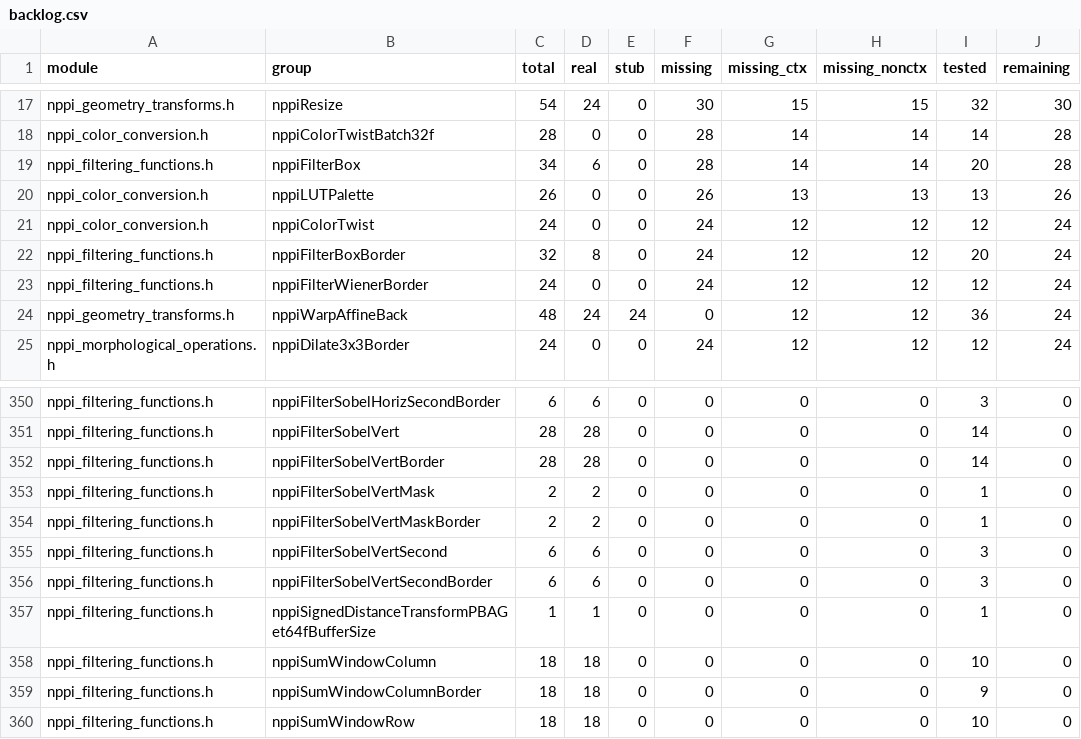
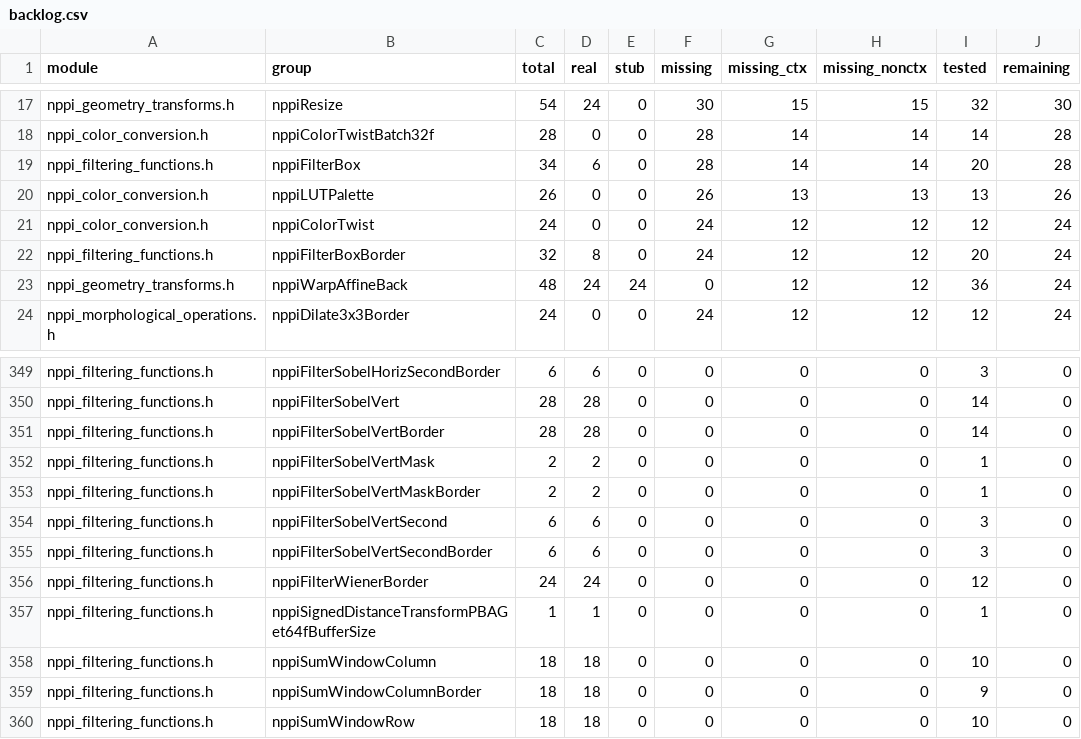
Before and after one commit to CompilerFans/npp, a CSV file: api_analysis/backlog.csv, drawn as a sheet; only a part is shown, gaps mark what is left out.

Commit message:
[mcMPP] f10: implement nppiFilterWienerBorder (24 functions)
Reverse-engineered NPP 13.4 WienerBorder from the installed libnppif
SASS plus 5090 probes (tools/probe_f10/fit/wiener_*.cu):
- quirky statistics window: mask height 1 uses row y+ay for the mean
  and y+ay-1 for the variance; otherwise h-1 rows from dy=ay downwards,
  the first row with all w columns and later rows with w-1 columns;
  AC4 uses the plain w x h rectangle instead;
- mean/var normalised by w*h (variance can be negative), emitted exactly
  in the SASS order (fma sum, reciprocal multiply);
- aNoise==0 returns the variance; integer dtypes scale the noise by the
  dtype dynamic range squared; integer output truncates and saturates;
- validation order and the OUT_OFF_RANGE codes for bad aNoise and bad
  anchors match the 5090 (aNoise is even validated before null checks;
  a null aNoise segfaults on NPP and returns NULL_POINTER here).

New executor + generated wrapper, diff suite with 203 recorded cases
(0 failed on the 5090), catalog refreshed.  Also fixes the Gauss
AdvancedBorder empty-ROI tap quirk and the Advanced plain negative-tap
status (OUT_OFF_RANGE), both verified against NPP with the standalone
executor-vs-NPP harness (tools/probe_f10/fit/wval_*).

Change-Id: I96431923df8440324e9b9489cfc354f8d3aca41e

```diff
--- a/api_analysis/backlog.csv
+++ b/api_analysis/backlog.csv
@@ -22,3 +22,2 @@ nppi_color_conversion.h,nppiColorTwist,24,0,0,24,12,12,12,24
 nppi_filtering_functions.h,nppiFilterBoxBorder,32,8,0,24,12,12,20,24
-nppi_filtering_functions.h,nppiFilterWienerBorder,24,0,0,24,12,12,12,24
 nppi_geometry_transforms.h,nppiWarpAffineBack,48,24,24,0,12,12,36,24
@@ -356,2 +355,3 @@ nppi_filtering_functions.h,nppiFilterSobelVertSecond,6,6,0,0,0,0,3,0
 nppi_filtering_functions.h,nppiFilterSobelVertSecondBorder,6,6,0,0,0,0,3,0
+nppi_filtering_functions.h,nppiFilterWienerBorder,24,24,0,0,0,0,12,0
 nppi_filtering_functions.h,nppiSignedDistanceTransformPBAGet64fBufferSize,1,1,0,0,0,0,1,0
```
Also changed, not shown: 23 other files.
